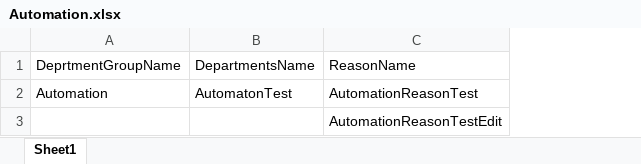
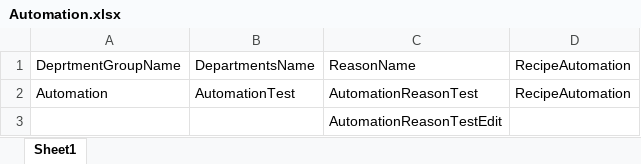
Before and after one commit to Lohithmpatil/SG-Plus-frame-work, an Excel workbook: com.SmartGatePuls.SDET/Automation.xlsx, sheet Sheet1, drawn as a sheet; values as stored, in another font and other column widths than the file's, no borders; the diff names each change by its address in the sheet, - before the commit and + after, or states it on an @@ line.

Commit message:
10/04/2026: Recipe module  test script completed

```diff
--- a/com.SmartGatePuls.SDET/Automation.xlsx (sheet Sheet1)
+++ b/com.SmartGatePuls.SDET/Automation.xlsx (sheet Sheet1)
+column D, rows 1-2: RecipeAutomation | RecipeAutomation
-B2: AutomatonTest
+B2: AutomationTest
```
Also changed, not shown: 28 other files.
